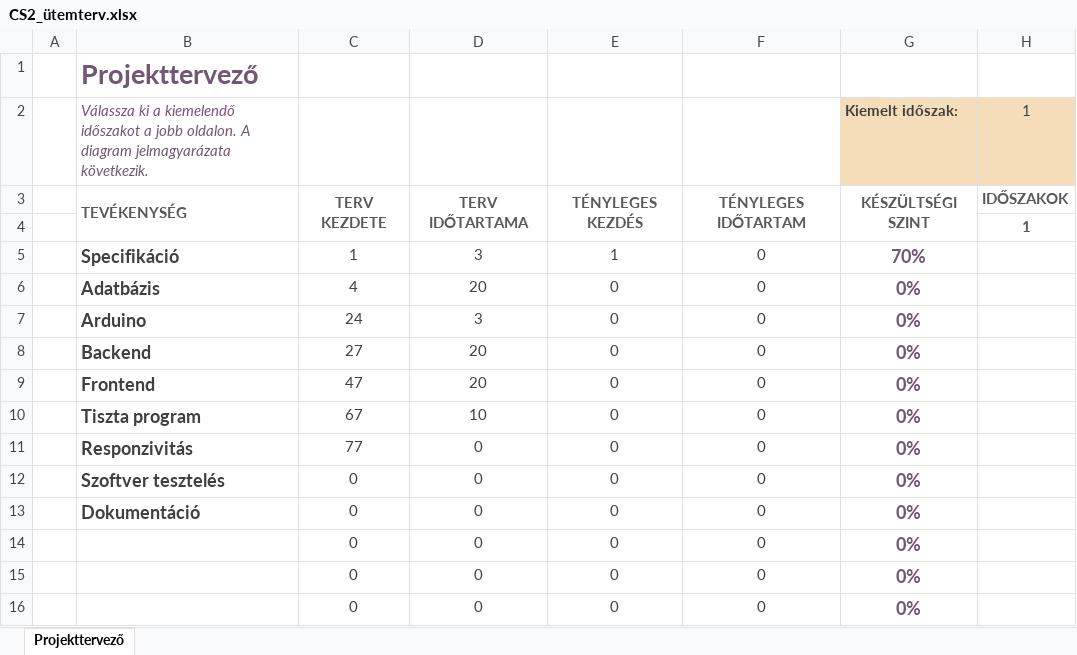
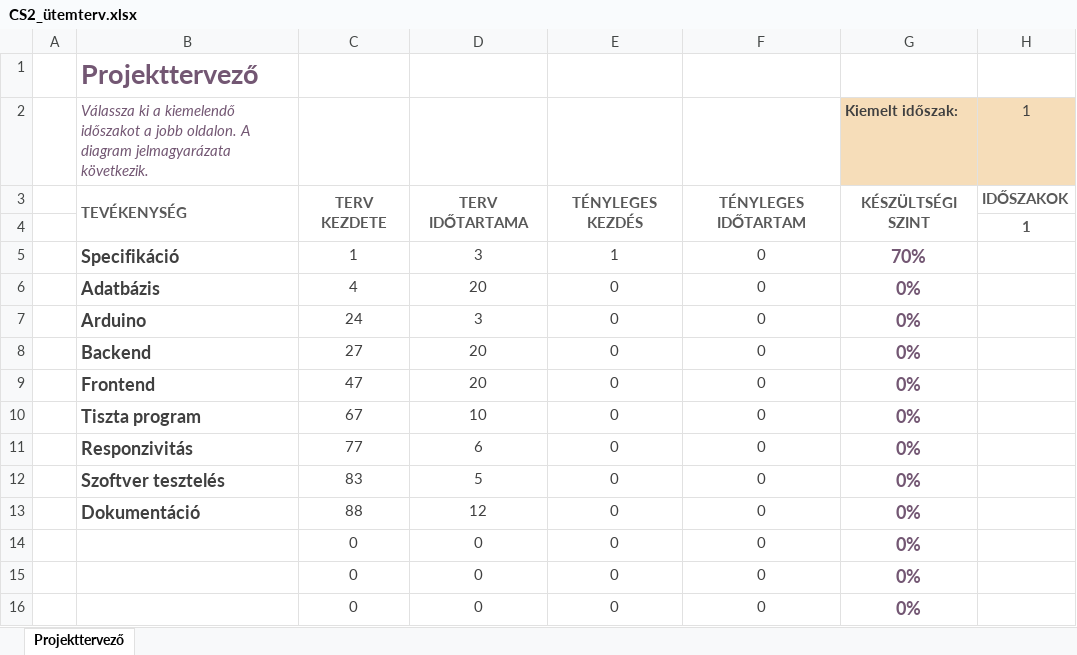
Before and after one commit to CsenkiGergely/13_S2_2_vizsgaremek, an Excel workbook: Dokumentáció/CS2_ütemterv.xlsx, sheet Projekttervező, drawn as a sheet; only a part is shown; values as stored, in another font and other column widths than the file's, no borders; conditional formats not drawn; the diff names each change by its address in the sheet, - before the commit and + after, or states it on an @@ line.

Commit message:
ütemterv

```diff
--- a/Dokumentáció/CS2_ütemterv.xlsx (sheet Projekttervező)
+++ b/Dokumentáció/CS2_ütemterv.xlsx (sheet Projekttervező)
-D11: 0
+D11: 6
-C12: 0
+C12: 83
-D12: 0
+D12: 5
-C13: 0
+C13: 88
-D13: 0
+D13: 12
```
